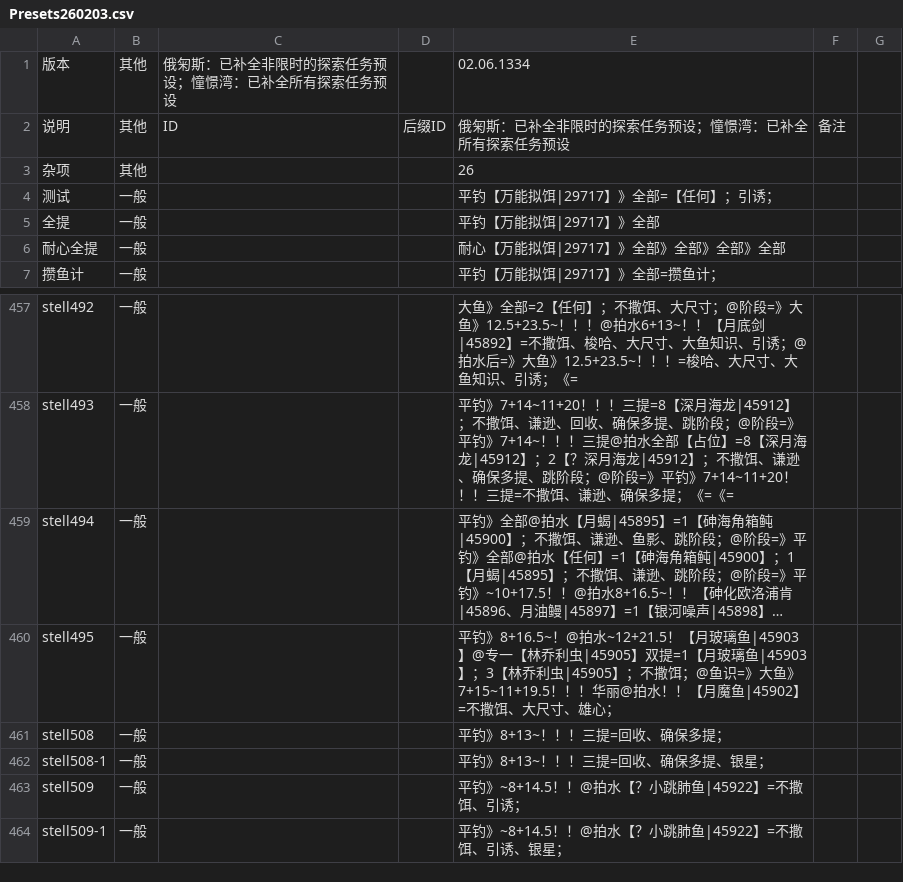
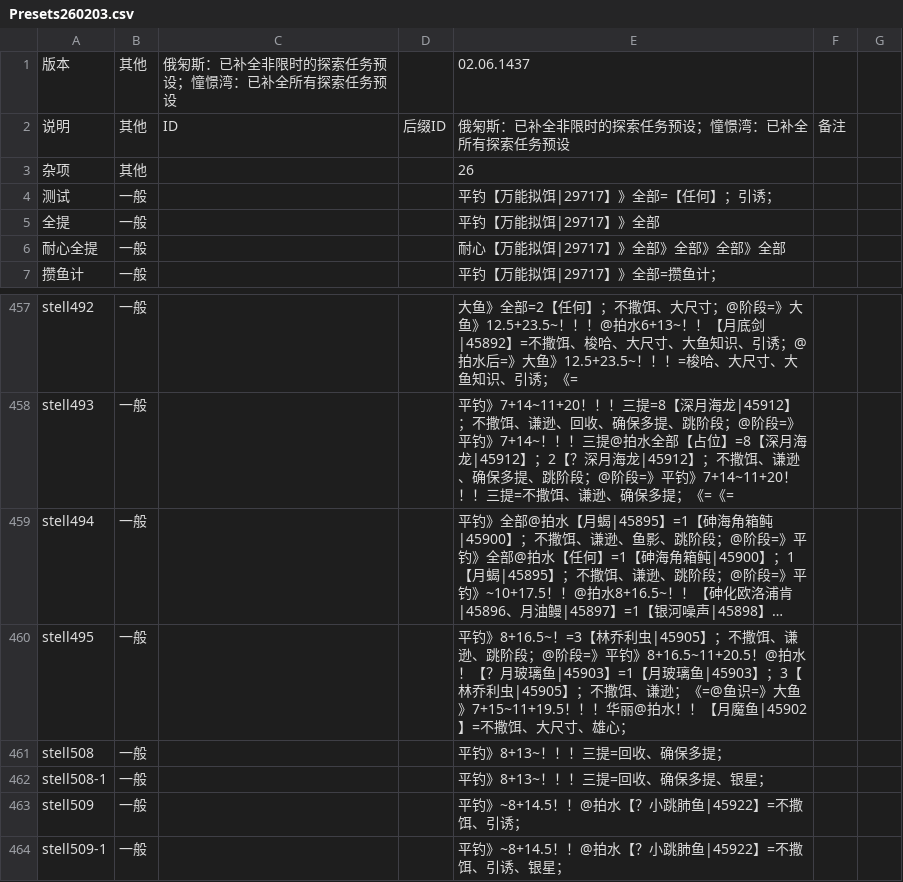
Before and after one commit to BlackCleaverLoli/MissFisher, a CSV file: Preset/Presets260203.csv, drawn as a sheet; only a part is shown, gaps mark what is left out; long unchanged cells end in …; the diff names each change by its address in the sheet, - before the commit and + after, or states it on an @@ line.

Commit message:
feat: 优化stell495

```diff
--- a/Preset/Presets260203.csv
+++ b/Preset/Presets260203.csv
-E1: 02.06.1334
+E1: 02.06.1437
-E460: …钓》8+16.5~！@拍水~12+21.5！【月玻璃鱼|45903】@专一【林乔利虫|45905】双提=1【月玻璃鱼|45903】；3【林乔利虫|45905】；不撒饵；@鱼识=》…
+E460: …钓》8+16.5~！=3【林乔利虫|45905】；不撒饵、谦逊、跳阶段；@阶段=》平钓》8+16.5~11+20.5！@拍水！【？月玻璃鱼|45903】=1【月玻璃鱼|45903】；3【林乔利虫|45905】；不撒饵、谦逊；《=@鱼识=》…
```
